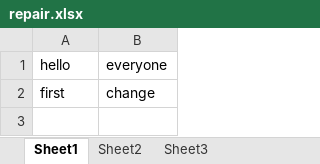
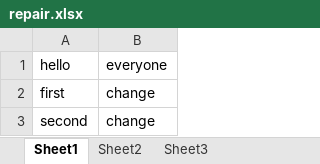
Before and after one commit to Tashyab/First-repository, an Excel workbook: repair.xlsx, sheet Sheet1, drawn as a sheet; values as stored, in another font and other column widths than the file's, no borders; the diff names each change by its address in the sheet, - before the commit and + after, or states it on an @@ line.

Commit message:
Dirct commit skipping staging area, changed text and excel

```diff
--- a/repair.xlsx (sheet Sheet1)
+++ b/repair.xlsx (sheet Sheet1)
+row 3: second | change
```
Also changed, not shown: 1 other file.
